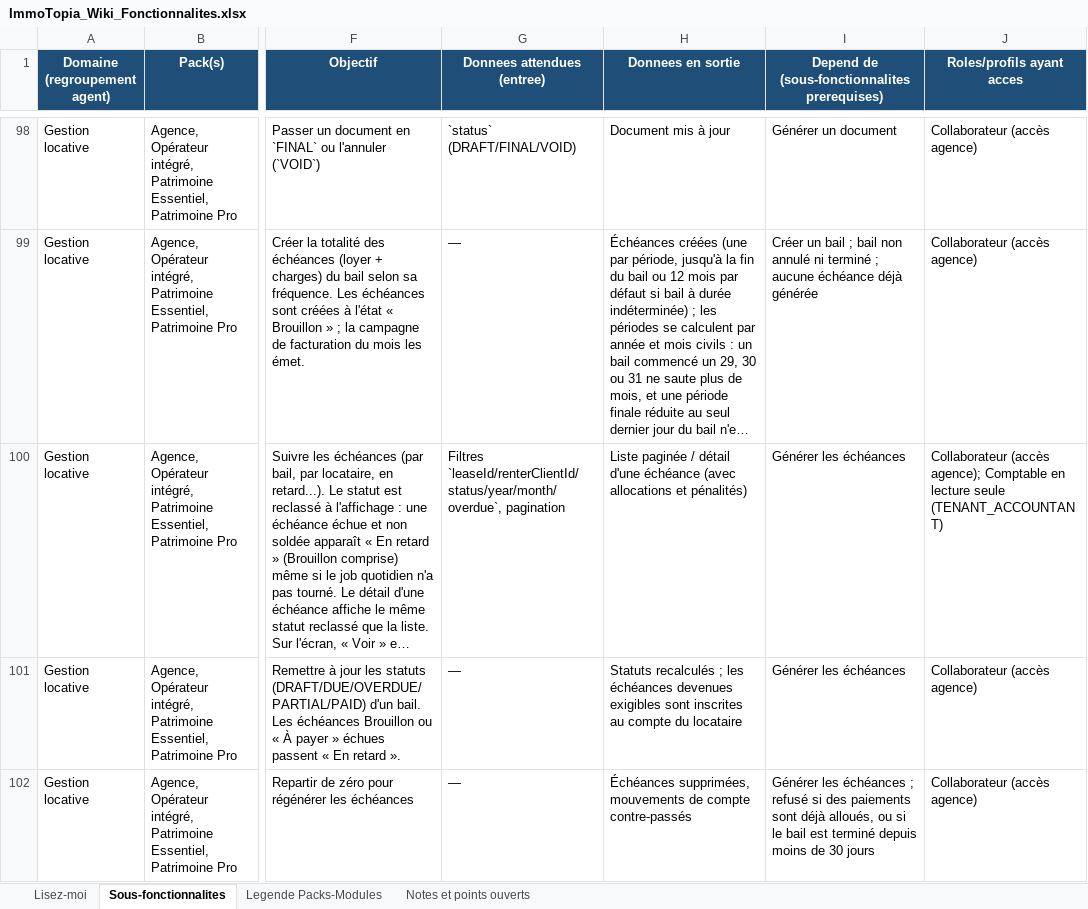
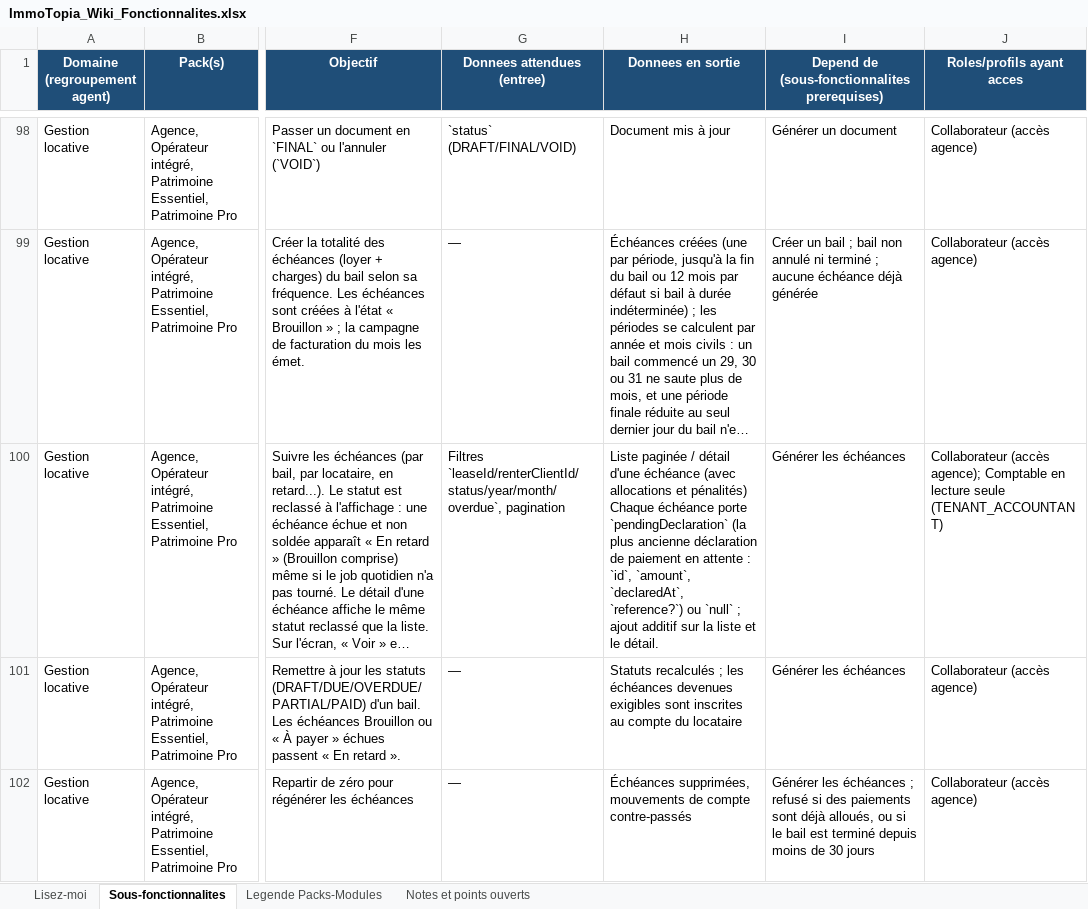
Before and after one commit to bkourouma/immotopia, an Excel workbook: docs/fonctionnalites/ImmoTopia_Wiki_Fonctionnalites.xlsx, sheet Sous-fonctionnalites, drawn as a sheet; only a part is shown, gaps mark what is left out; long unchanged cells end in …; values as stored, in another font and other column widths than the file's, no borders; table styles not drawn; the diff covers the shown part only; the diff names each change by its address in the sheet, - before the commit and + after, or states it on an @@ line.

```diff
--- a/docs/fonctionnalites/ImmoTopia_Wiki_Fonctionnalites.xlsx (sheet Sous-fonctionnalites)
+++ b/docs/fonctionnalites/ImmoTopia_Wiki_Fonctionnalites.xlsx (sheet Sous-fonctionnalites)
-H100 (Donnees en sortie): …et pénalités)
+H100 (Donnees en sortie): …et pénalités) Chaque échéance porte `pendingDeclaration` (la plus ancienne déclaration de paiement en attente : `id`, `amount`, `declaredAt`, `reference?`) ou `null` ; ajout additif sur la liste et le détail.
```
Also changed, not shown: 30 added rows and 20 edited cells elsewhere in this sheet, sheet Notes et points ouverts, sheet Lisez-moi, 5 other files.
